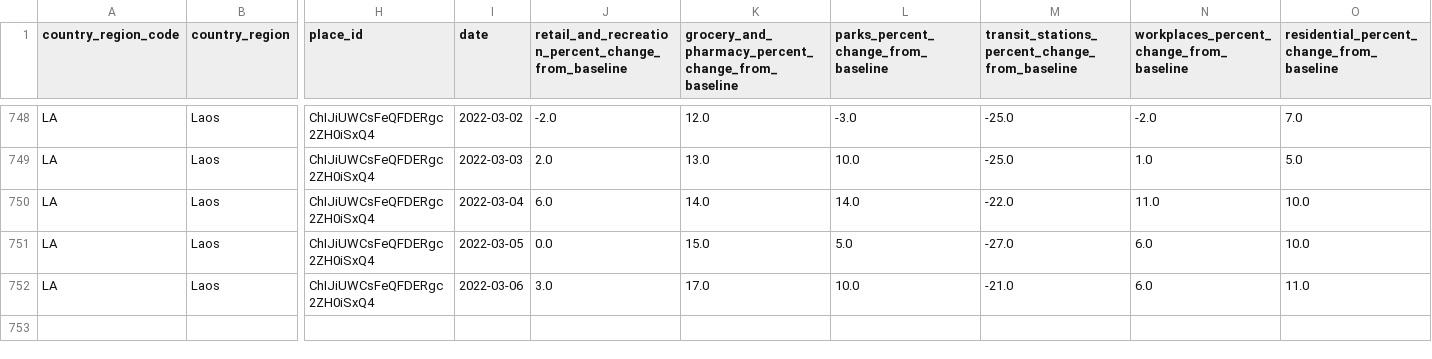
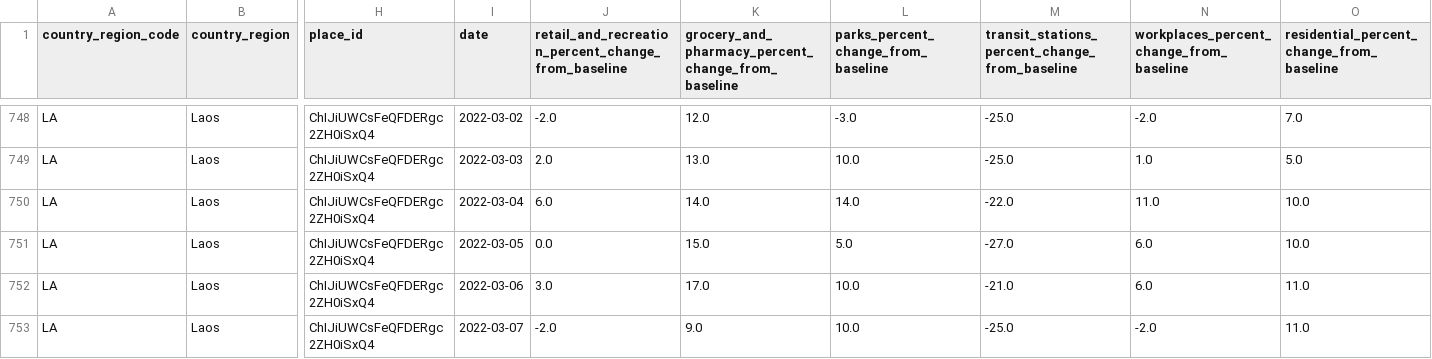
Before and after one commit to douangtavanh/Google-Covid-19-Community-Mobility-Reports-Laos, a CSV file: Laos_Google_community_mobility_reports.csv, drawn as a sheet; only a part is shown, gaps mark what is left out; rows hold the shown columns only; the diff names each change by its address in the sheet, - before the commit and + after, or states it on an @@ line.

Commit message:
Update Laos_Google_community_mobility_reports.csv

```diff
--- a/Laos_Google_community_mobility_reports.csv
+++ b/Laos_Google_community_mobility_reports.csv
+row 753: LA | Laos | ChIJiUWCsFeQFDERgc2ZH0iSxQ4 | 2022-03-07 | -2.0 | 9.0 | 10.0 | -25.0 | -2.0 | 11.0
```
